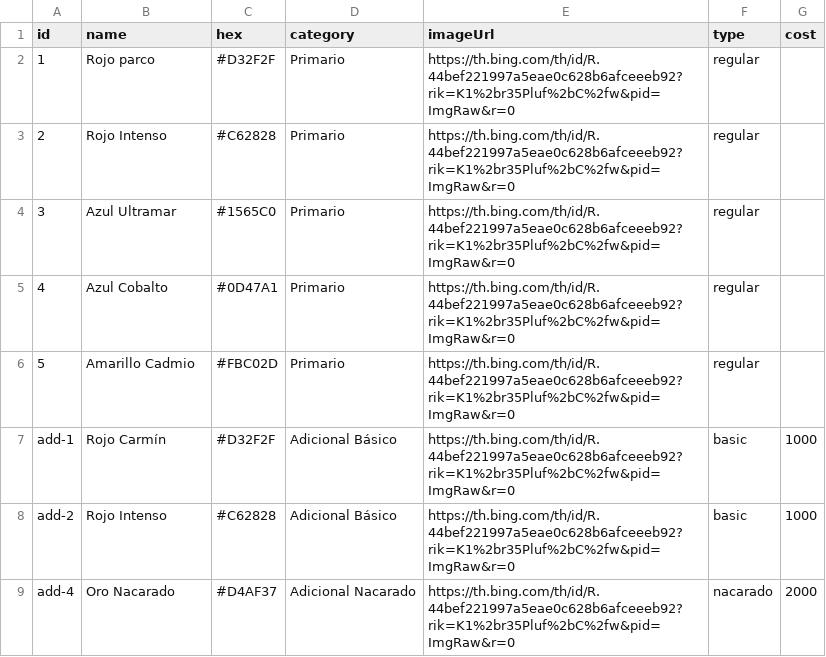
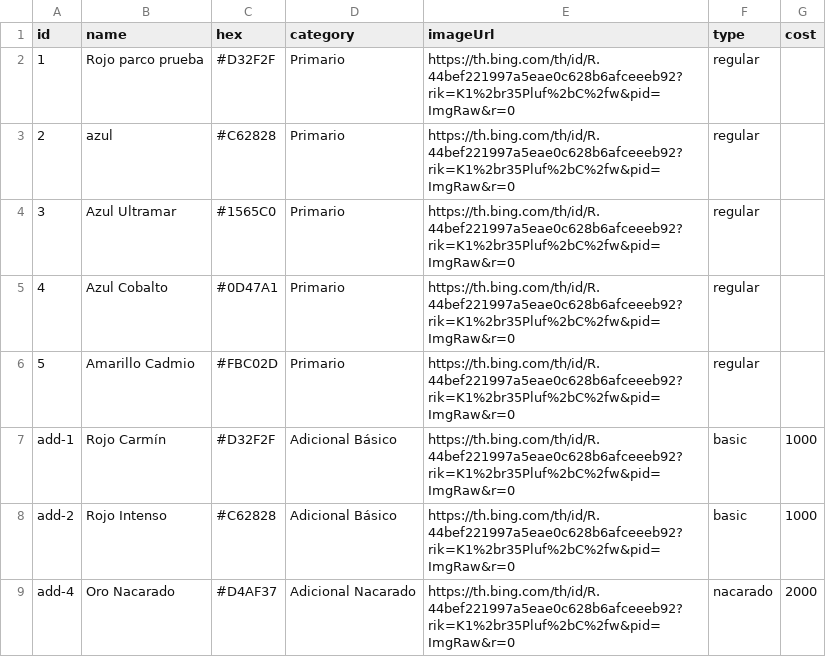
Before and after one commit to calmo-brand/calmo-host, a CSV file: catalog/colors/data-colors.csv, drawn as a sheet.

Commit message:
Update data-colors.csv

```diff
--- a/catalog/colors/data-colors.csv
+++ b/catalog/colors/data-colors.csv
@@ -1,4 +1,4 @@
 id,name,hex,category,imageUrl,type,cost
-1,Rojo parco,#D32F2F,Primario,https://th.bing.com/th/id/R.44bef221997a5eae0c628b6afceeeb92?rik=K1%2br35Pluf%2bC%2fw&pid=ImgRaw&r=0,regular,
-2,Rojo Intenso,#C62828,Primario,https://th.bing.com/th/id/R.44bef221997a5eae0c628b6afceeeb92?rik=K1%2br35Pluf%2bC%2fw&pid=ImgRaw&r=0,regular,
+1,Rojo parco prueba,#D32F2F,Primario,https://th.bing.com/th/id/R.44bef221997a5eae0c628b6afceeeb92?rik=K1%2br35Pluf%2bC%2fw&pid=ImgRaw&r=0,regular,
+2,azul,#C62828,Primario,https://th.bing.com/th/id/R.44bef221997a5eae0c628b6afceeeb92?rik=K1%2br35Pluf%2bC%2fw&pid=ImgRaw&r=0,regular,
 3,Azul Ultramar,#1565C0,Primario,https://th.bing.com/th/id/R.44bef221997a5eae0c628b6afceeeb92?rik=K1%2br35Pluf%2bC%2fw&pid=ImgRaw&r=0,regular,
```
